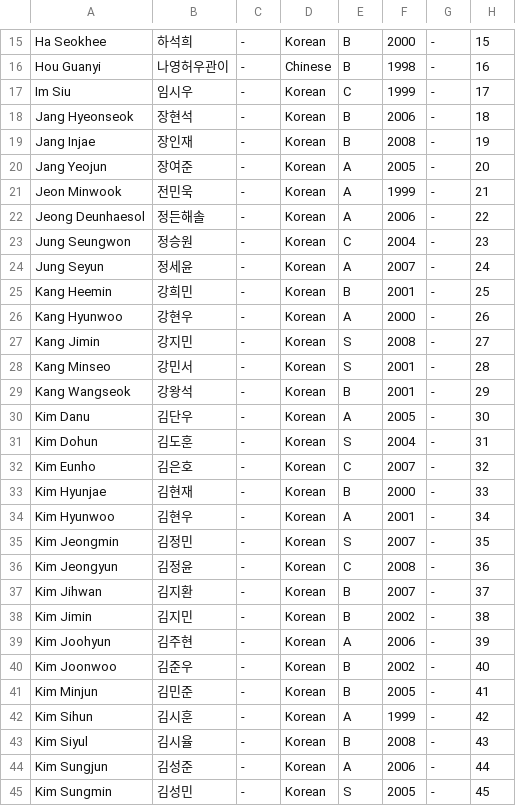
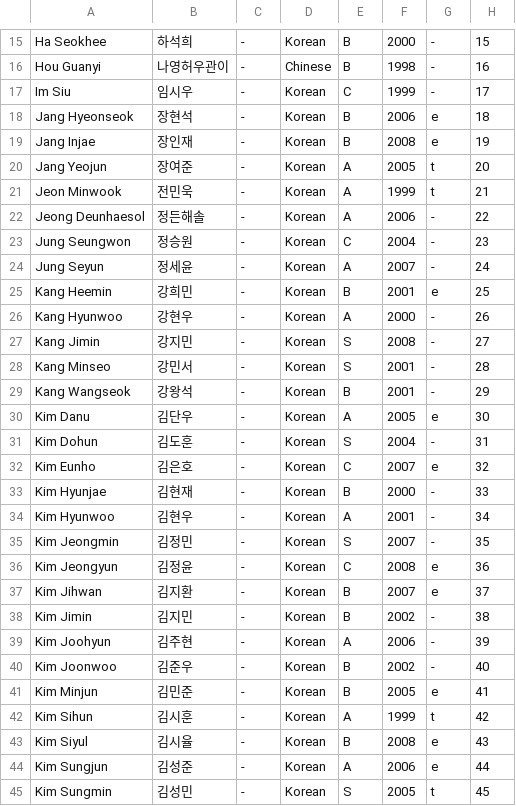
Before and after one commit to skzweme/Project7, a CSV file: trainee_info.csv, drawn as a sheet; only a part is shown, gaps mark what is left out; the diff covers the shown part only.

Commit message:
Update trainee_info.csv

```diff
--- a/trainee_info.csv
+++ b/trainee_info.csv
@@ -18,4 +18,4 @@
-"Jang Hyeonseok","장현석","-","Korean","B","2006","-","18"
-"Jang Injae","장인재","-","Korean","B","2008","-","19"
-"Jang Yeojun","장여준","-","Korean","A","2005","-","20"
-"Jeon Minwook","전민욱","-","Korean","A","1999","-","21"
+Jang Hyeonseok,장현석,-,Korean,B,2006,e,18
+Jang Injae,장인재,-,Korean,B,2008,e,19
+Jang Yeojun,장여준,-,Korean,A,2005,t,20
+Jeon Minwook,전민욱,-,Korean,A,1999,t,21
@@ -25 +25 @@
-"Kang Heemin","강희민","-","Korean","B","2001","-","25"
+Kang Heemin,강희민,-,Korean,B,2001,e,25
@@ -30 +30 @@
-"Kim Danu","김단우","-","Korean","A","2005","-","30"
+Kim Danu,김단우,-,Korean,A,2005,e,30
@@ -32 +32 @@
-"Kim Eunho","김은호","-","Korean","C","2007","-","32"
+Kim Eunho,김은호,-,Korean,C,2007,e,32
@@ -36,2 +36,2 @@
-"Kim Jeongyun","김정윤","-","Korean","C","2008","-","36"
-"Kim Jihwan","김지환","-","Korean","B","2007","-","37"
+Kim Jeongyun,김정윤,-,Korean,C,2008,e,36
+Kim Jihwan,김지환,-,Korean,B,2007,e,37
@@ -41,5 +41,5 @@
-"Kim Minjun","김민준","-","Korean","B","2005","-","41"
-"Kim Sihun","김시훈","-","Korean","A","1999","-","42"
-"Kim Siyul","김시율","-","Korean","B","2008","-","43"
-"Kim Sungjun","김성준","-","Korean","A","2006","-","44"
-"Kim Sungmin","김성민","-","Korean","S","2005","-","45"
+Kim Minjun,김민준,-,Korean,B,2005,e,41
+Kim Sihun,김시훈,-,Korean,A,1999,t,42
+Kim Siyul,김시율,-,Korean,B,2008,e,43
+Kim Sungjun,김성준,-,Korean,A,2006,e,44
+Kim Sungmin,김성민,-,Korean,S,2005,t,45
```
Also changed, not shown: 22 edited cells elsewhere in this file.
